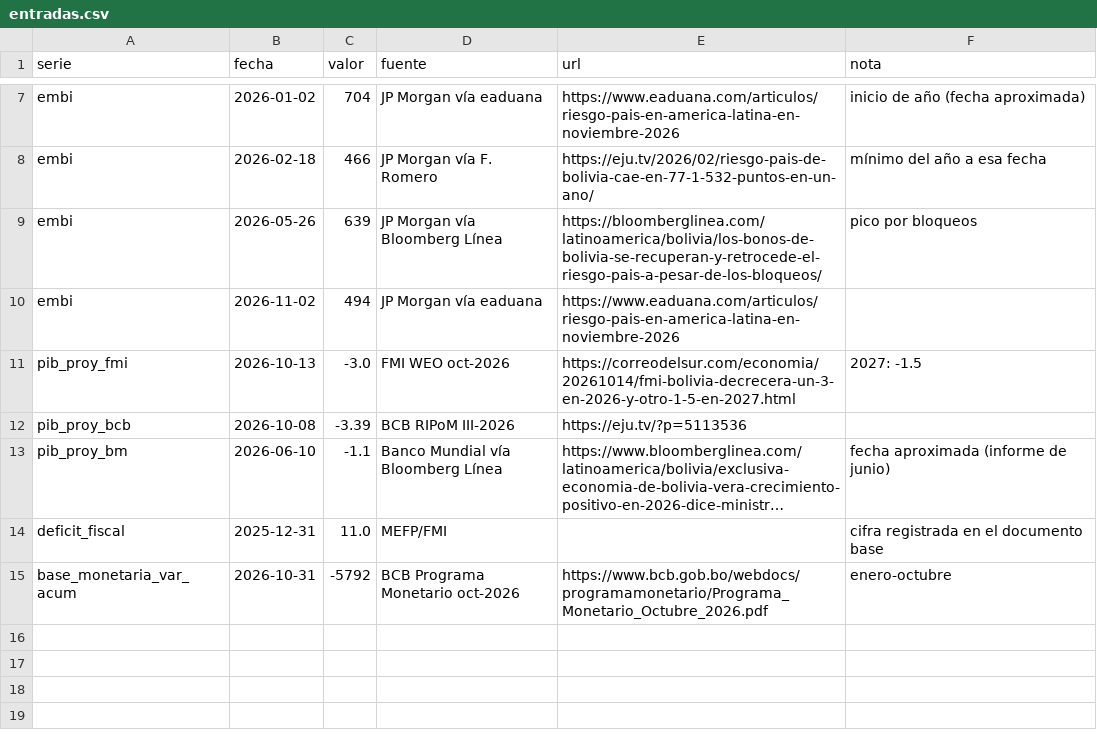
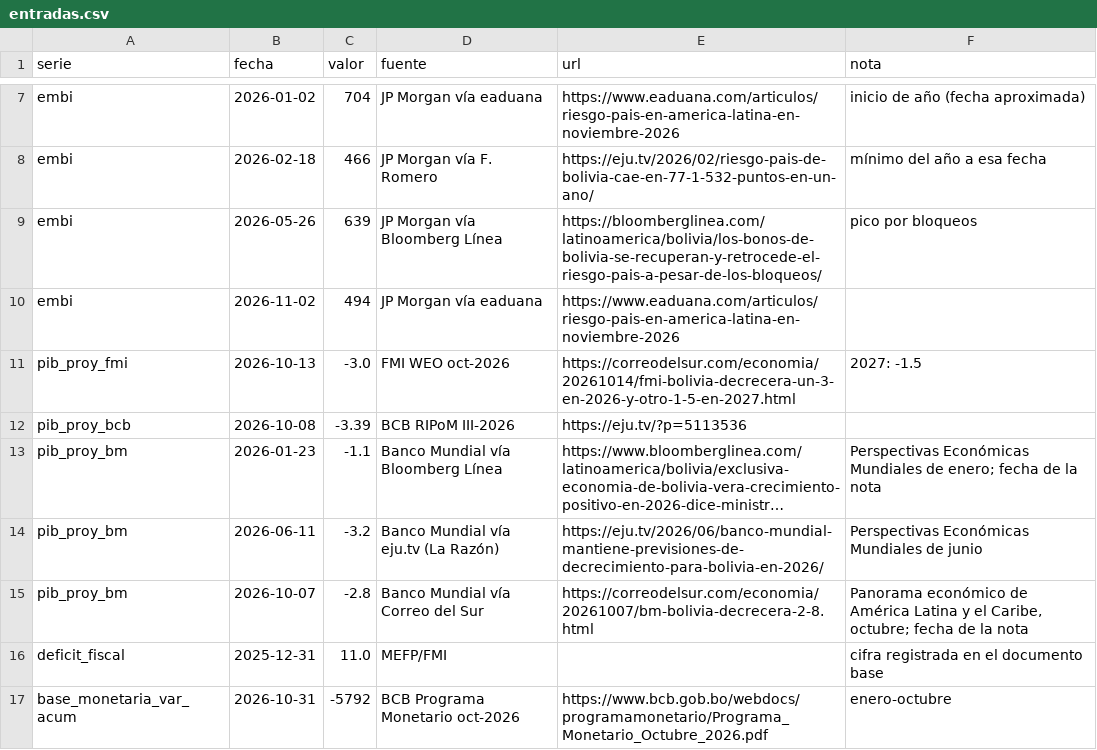
Before and after one commit to Alejandrosczpf/economista-boliviano, a CSV file: data/manual/entradas.csv, drawn as a sheet; only a part is shown, gaps mark what is left out; long unchanged cells end in …; the diff names each change by its address in the sheet, - before the commit and + after, or states it on an @@ line.

```diff
--- a/data/manual/entradas.csv
+++ b/data/manual/entradas.csv
-B13 (fecha): 2026-06-10
+B13 (fecha): 2026-01-23
-F13 (nota): fecha aproximada (informe de junio)
+F13 (nota): Perspectivas Económicas Mundiales de enero; fecha de la nota
+row 14: pib_proy_bm | 2026-06-11 | -3.2 | Banco Mundial vía eju.tv (La Razón) | https://eju.tv/2026/06/banco-mundial-mantiene-previsiones-de-decrecimiento-para-bolivia-en-2026/ | Perspectivas Económicas Mundiales de junio
+row 15: pib_proy_bm | 2026-10-07 | -2.8 | Banco Mundial vía Correo del Sur | https://correodelsur.com/economia/20261007/bm-bolivia-decrecera-2-8.html | Panorama económico de América Latina y el Caribe, octubre; fecha de la nota
```
Also changed, not shown: data/observaciones.csv, 2 other files.
